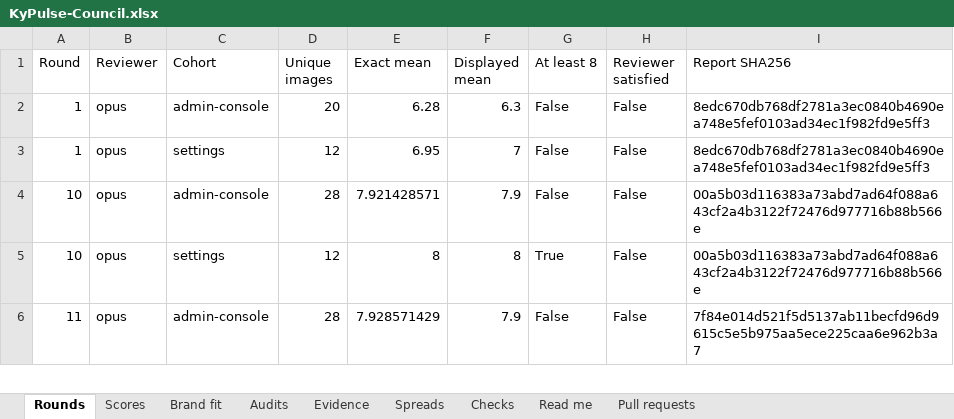
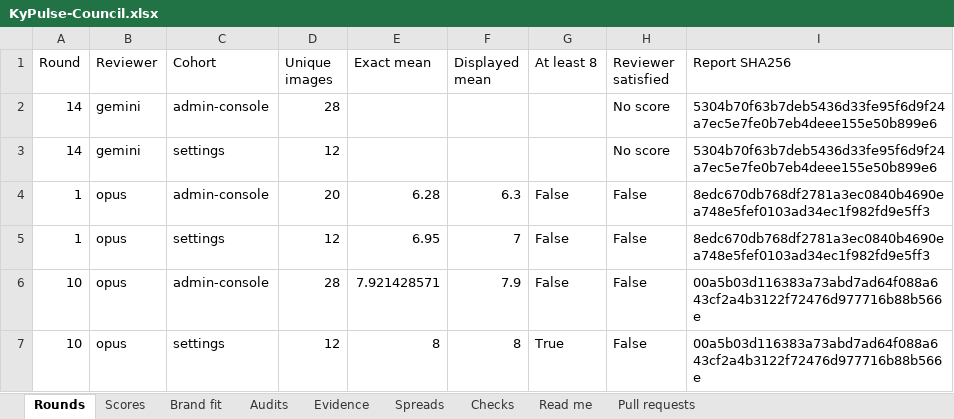
Before and after one commit to Busnes-app/KyPulse-server, an Excel workbook: docs/ui-pulse-eight/KyPulse-Council.xlsx, sheet Rounds, drawn as a sheet; only a part is shown; the shorter side is filled out with more unchanged rows; values as stored, in another font and other column widths than the file's, no borders; the diff names each change by its address in the sheet, - before the commit and + after, or states it on an @@ line.

Commit message:
record the final pulse advisory without inventing scores

```diff
--- a/docs/ui-pulse-eight/KyPulse-Council.xlsx (sheet Rounds)
+++ b/docs/ui-pulse-eight/KyPulse-Council.xlsx (sheet Rounds)
+row 2: 14 | gemini | admin-console | 28 |  |  |  | No score | 5304b70f63b7deb5436d33fe95f6d9f24a7ec5e7fe0b7eb4deee155e50b899e6
+row 3: 14 | gemini | settings | 12 |  |  |  | No score | 5304b70f63b7deb5436d33fe95f6d9f24a7ec5e7fe0b7eb4deee155e50b899e6
```
Also changed, not shown: sheet Scores, sheet Brand fit, sheet Read me, sheet Checks, sheet Audits, sheet Pull requests, 14 other files.
